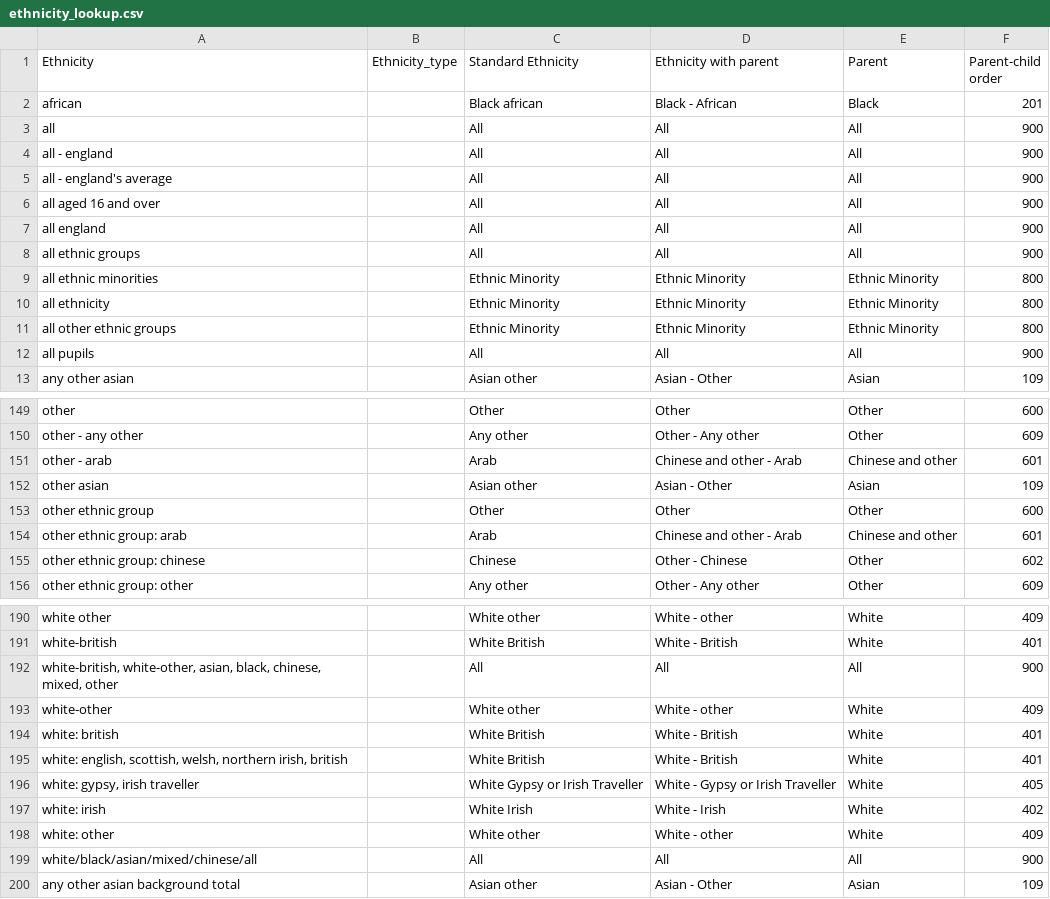
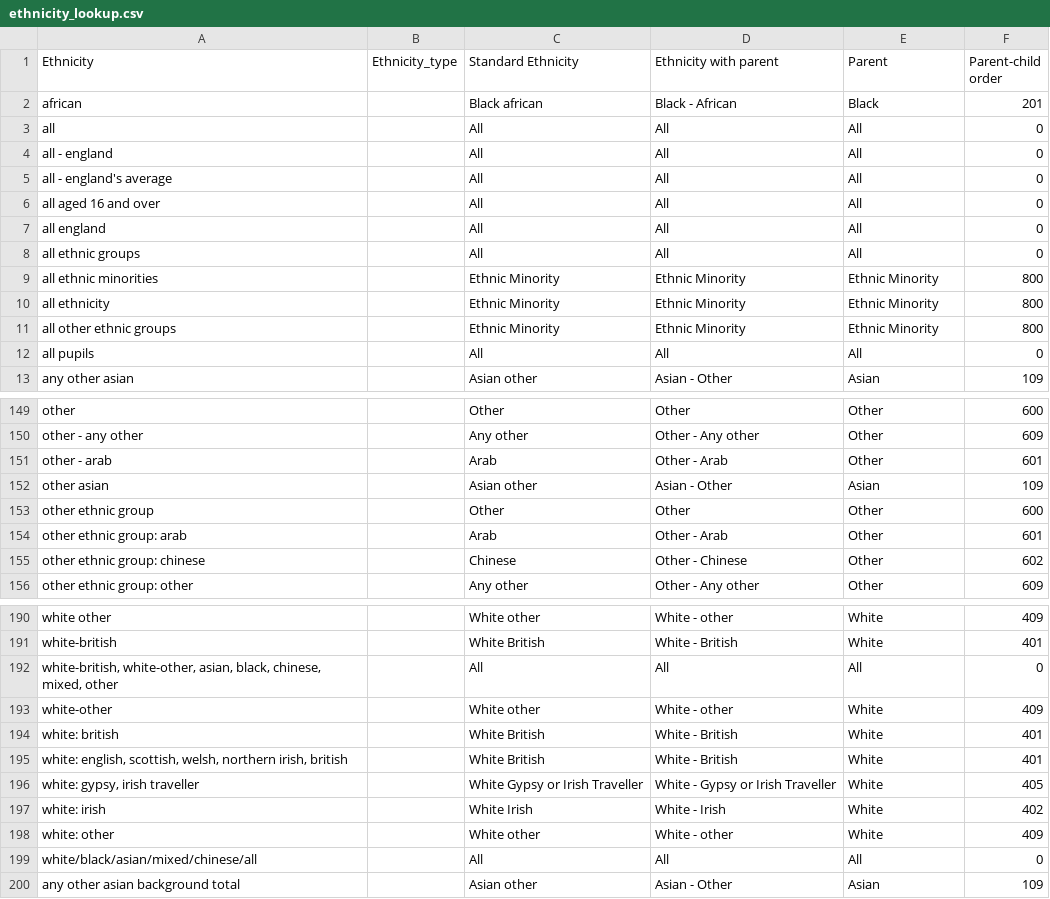
Before and after one commit to ukgov-equality-hub/ethnicity-facts-and-figures, a CSV file: application/data/ethnicity_lookup.csv, drawn as a sheet; only a part is shown, gaps mark what is left out.

Commit message:
fixes to dictionary to sort All at the top and squash a couple of bugs

```diff
--- a/application/data/ethnicity_lookup.csv
+++ b/application/data/ethnicity_lookup.csv
@@ -2,8 +2,8 @@ Ethnicity,Ethnicity_type,Standard Ethnicity,Ethnicity with parent,Parent,Parent-
 african,,Black african,Black - African,Black,201
-all,,All,All,All,900
-all - england,,All,All,All,900
-all - england's average,,All,All,All,900
-all aged 16 and over,,All,All,All,900
-all england,,All,All,All,900
-all ethnic groups,,All,All,All,900
+all,,All,All,All,0
+all - england,,All,All,All,0
+all - england's average,,All,All,All,0
+all aged 16 and over,,All,All,All,0
+all england,,All,All,All,0
+all ethnic groups,,All,All,All,0
 all ethnic minorities,,Ethnic Minority,Ethnic Minority,Ethnic Minority,800
@@ -11,3 +11,3 @@ all ethnicity,,Ethnic Minority,Ethnic Minority,Ethnic Minority,800
 all other ethnic groups,,Ethnic Minority,Ethnic Minority,Ethnic Minority,800
-all pupils,,All,All,All,900
+all pupils,,All,All,All,0
 any other asian,,Asian other,Asian - Other,Asian,109
@@ -150,6 +150,6 @@ other,,Other,Other,Other,600
 other - any other,,Any other,Other - Any other,Other,609
-other - arab,,Arab,Chinese and other - Arab,Chinese and other,601
+other - arab,,Arab,Other - Arab,Other,601
 other asian,,Asian other,Asian - Other,Asian,109
 other ethnic group,,Other,Other,Other,600
-other ethnic group: arab,,Arab,Chinese and other - Arab,Chinese and other,601
+other ethnic group: arab,,Arab,Other - Arab,Other,601
 other ethnic group: chinese,,Chinese,Other - Chinese,Other,602
@@ -191,3 +191,3 @@ white other,,White other,White - other,White,409
 white-british,,White British,White - British,White,401
-"white-british, white-other, asian, black, chinese, mixed, other",,All,All,All,900
+"white-british, white-other, asian, black, chinese, mixed, other",,All,All,All,0
 white-other,,White other,White - other,White,409
@@ -198,3 +198,3 @@ white: irish,,White Irish,White - Irish,White,402
 white: other,,White other,White - other,White,409
-white/black/asian/mixed/chinese/all,,All,All,All,900
+white/black/asian/mixed/chinese/all,,All,All,All,0
 any other asian background total,,Asian other,Asian - Other,Asian,109
```
